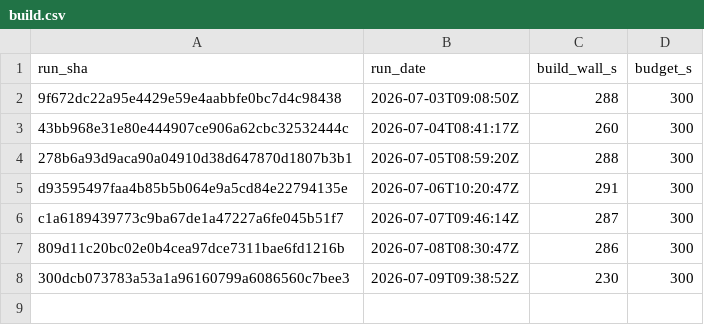
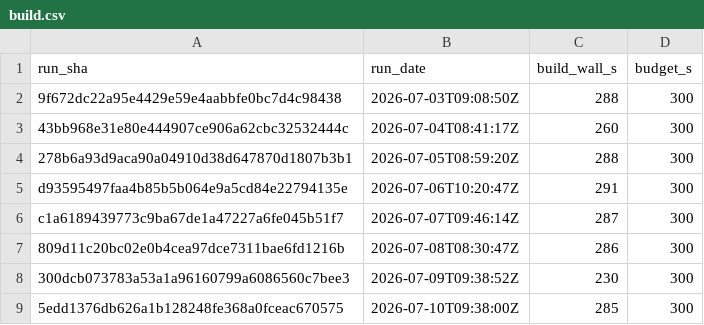
Before and after one commit to SailfinIO/sailfin, a CSV file: build.csv, drawn as a sheet; the diff names each change by its address in the sheet, - before the commit and + after, or states it on an @@ line.

```diff
--- a/build.csv
+++ b/build.csv
+row 9: 5edd1376db626a1b128248fe368a0fceac670575 | 2026-07-10T09:38:00Z | 285 | 300
```
Also changed, not shown: runtime.csv, 1 other file.
